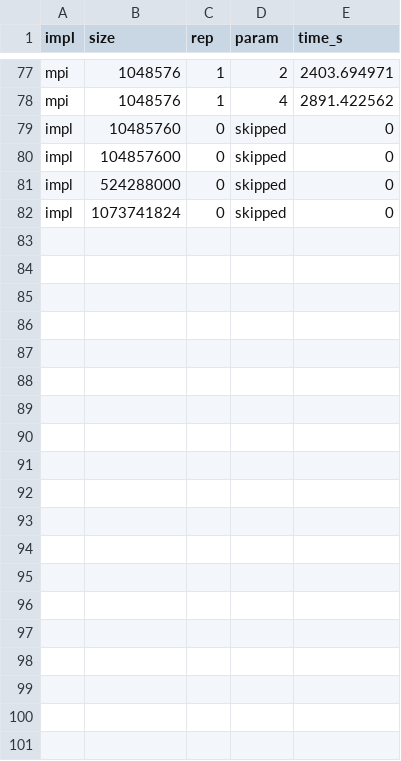
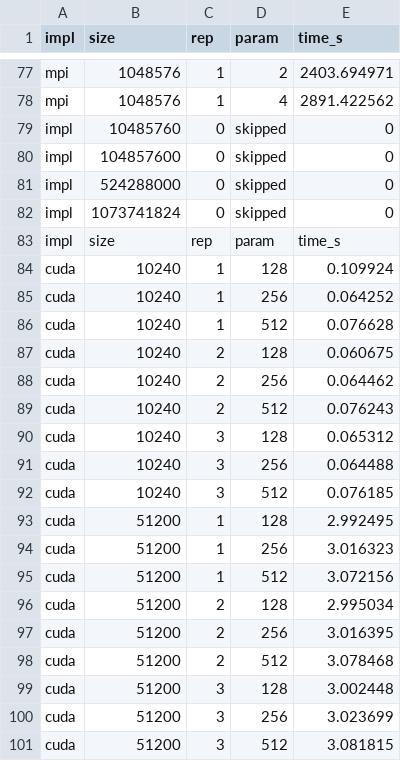
Before and after one commit to mparrella21/LSC, a CSV file: bench_results.csv, drawn as a sheet; only a part is shown, gaps mark what is left out.

Commit message:
open mp mpi and cuda implementation5

```diff
--- a/bench_results.csv
+++ b/bench_results.csv
@@ -82 +82,20 @@ impl,524288000,0,skipped,0
 impl,1073741824,0,skipped,0
+impl,size,rep,param,time_s
+cuda,10240,1,128,0.109924
+cuda,10240,1,256,0.064252
+cuda,10240,1,512,0.076628
+cuda,10240,2,128,0.060675
+cuda,10240,2,256,0.064462
+cuda,10240,2,512,0.076243
+cuda,10240,3,128,0.065312
+cuda,10240,3,256,0.064488
+cuda,10240,3,512,0.076185
+cuda,51200,1,128,2.992495
+cuda,51200,1,256,3.016323
+cuda,51200,1,512,3.072156
+cuda,51200,2,128,2.995034
+cuda,51200,2,256,3.016395
+cuda,51200,2,512,3.078468
+cuda,51200,3,128,3.002448
+cuda,51200,3,256,3.023699
+cuda,51200,3,512,3.081815
```
